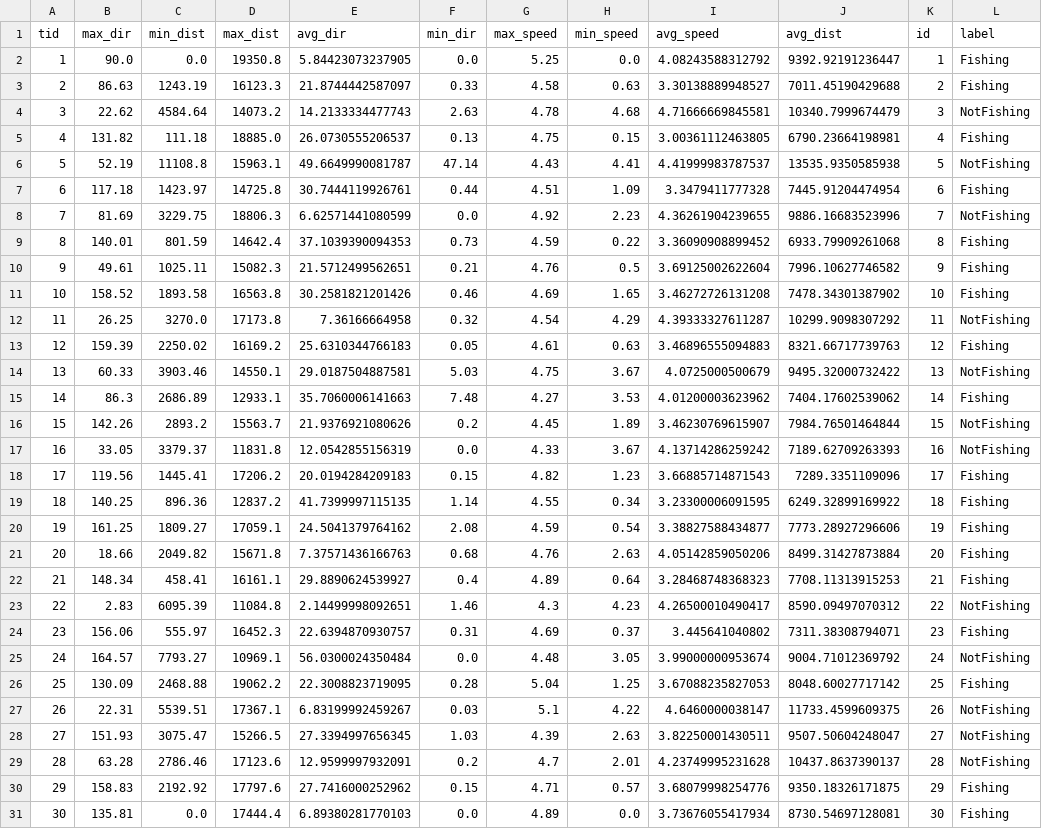
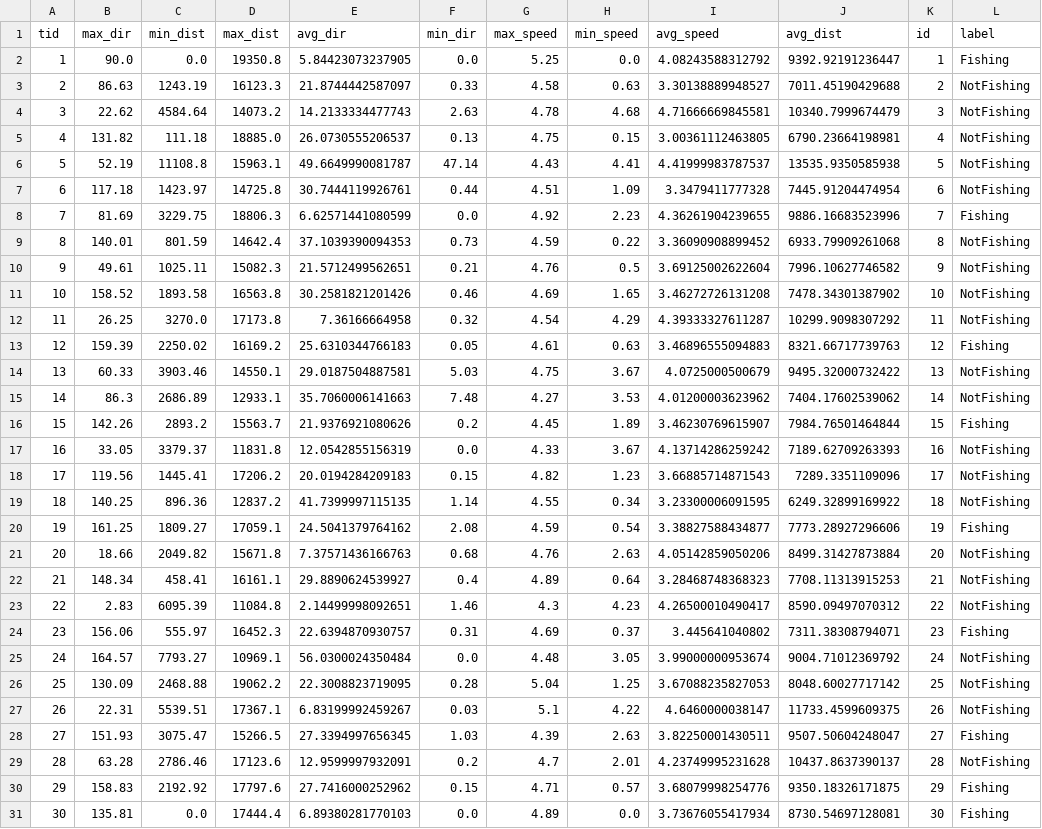
Before and after one commit to ajalboot/analytic-3.0, a CSV file: fishingvessels.csv, drawn as a sheet; only a part is shown; the diff covers the shown part only.

```diff
--- a/fishingvessels.csv
+++ b/fishingvessels.csv
@@ -2,11 +2,11 @@ tid,max_dir,min_dist,max_dist,avg_dir,min_dir,max_speed,min_speed,avg_speed,avg_
 1,90.0,0.0,19350.8,5.84423073237905,0.0,5.25,0.0,4.08243588312792,9392.92191236447,1,Fishing
-2,86.63,1243.19,16123.3,21.8744442587097,0.33,4.58,0.63,3.30138889948527,7011.45190429688,2,Fishing
+2,86.63,1243.19,16123.3,21.8744442587097,0.33,4.58,0.63,3.30138889948527,7011.45190429688,2,NotFishing
 3,22.62,4584.64,14073.2,14.2133334477743,2.63,4.78,4.68,4.71666669845581,10340.7999674479,3,NotFishing
-4,131.82,111.18,18885.0,26.0730555206537,0.13,4.75,0.15,3.00361112463805,6790.23664198981,4,Fishing
+4,131.82,111.18,18885.0,26.0730555206537,0.13,4.75,0.15,3.00361112463805,6790.23664198981,4,NotFishing
 5,52.19,11108.8,15963.1,49.6649990081787,47.14,4.43,4.41,4.41999983787537,13535.9350585938,5,NotFishing
-6,117.18,1423.97,14725.8,30.7444119926761,0.44,4.51,1.09,3.3479411777328,7445.91204474954,6,Fishing
-7,81.69,3229.75,18806.3,6.62571441080599,0.0,4.92,2.23,4.36261904239655,9886.16683523996,7,NotFishing
-8,140.01,801.59,14642.4,37.1039390094353,0.73,4.59,0.22,3.36090908899452,6933.79909261068,8,Fishing
-9,49.61,1025.11,15082.3,21.5712499562651,0.21,4.76,0.5,3.69125002622604,7996.10627746582,9,Fishing
-10,158.52,1893.58,16563.8,30.2581821201426,0.46,4.69,1.65,3.46272726131208,7478.34301387902,10,Fishing
+6,117.18,1423.97,14725.8,30.7444119926761,0.44,4.51,1.09,3.3479411777328,7445.91204474954,6,NotFishing
+7,81.69,3229.75,18806.3,6.62571441080599,0.0,4.92,2.23,4.36261904239655,9886.16683523996,7,Fishing
+8,140.01,801.59,14642.4,37.1039390094353,0.73,4.59,0.22,3.36090908899452,6933.79909261068,8,NotFishing
+9,49.61,1025.11,15082.3,21.5712499562651,0.21,4.76,0.5,3.69125002622604,7996.10627746582,9,NotFishing
+10,158.52,1893.58,16563.8,30.2581821201426,0.46,4.69,1.65,3.46272726131208,7478.34301387902,10,NotFishing
 11,26.25,3270.0,17173.8,7.36166664958,0.32,4.54,4.29,4.39333327611287,10299.9098307292,11,NotFishing
@@ -14,10 +14,10 @@ tid,max_dir,min_dist,max_dist,avg_dir,min_dir,max_speed,min_speed,avg_speed,avg_
 13,60.33,3903.46,14550.1,29.0187504887581,5.03,4.75,3.67,4.0725000500679,9495.32000732422,13,NotFishing
-14,86.3,2686.89,12933.1,35.7060006141663,7.48,4.27,3.53,4.01200003623962,7404.17602539062,14,Fishing
-15,142.26,2893.2,15563.7,21.9376921080626,0.2,4.45,1.89,3.46230769615907,7984.76501464844,15,NotFishing
+14,86.3,2686.89,12933.1,35.7060006141663,7.48,4.27,3.53,4.01200003623962,7404.17602539062,14,NotFishing
+15,142.26,2893.2,15563.7,21.9376921080626,0.2,4.45,1.89,3.46230769615907,7984.76501464844,15,Fishing
 16,33.05,3379.37,11831.8,12.0542855156319,0.0,4.33,3.67,4.13714286259242,7189.62709263393,16,NotFishing
-17,119.56,1445.41,17206.2,20.0194284209183,0.15,4.82,1.23,3.66885714871543,7289.3351109096,17,Fishing
-18,140.25,896.36,12837.2,41.7399997115135,1.14,4.55,0.34,3.23300006091595,6249.32899169922,18,Fishing
+17,119.56,1445.41,17206.2,20.0194284209183,0.15,4.82,1.23,3.66885714871543,7289.3351109096,17,NotFishing
+18,140.25,896.36,12837.2,41.7399997115135,1.14,4.55,0.34,3.23300006091595,6249.32899169922,18,NotFishing
 19,161.25,1809.27,17059.1,24.5041379764162,2.08,4.59,0.54,3.38827588434877,7773.28927296606,19,Fishing
-20,18.66,2049.82,15671.8,7.37571436166763,0.68,4.76,2.63,4.05142859050206,8499.31427873884,20,Fishing
-21,148.34,458.41,16161.1,29.8890624539927,0.4,4.89,0.64,3.28468748368323,7708.11313915253,21,Fishing
+20,18.66,2049.82,15671.8,7.37571436166763,0.68,4.76,2.63,4.05142859050206,8499.31427873884,20,NotFishing
+21,148.34,458.41,16161.1,29.8890624539927,0.4,4.89,0.64,3.28468748368323,7708.11313915253,21,NotFishing
 22,2.83,6095.39,11084.8,2.14499998092651,1.46,4.3,4.23,4.26500010490417,8590.09497070312,22,NotFishing
@@ -25,5 +25,5 @@ tid,max_dir,min_dist,max_dist,avg_dir,min_dir,max_speed,min_speed,avg_speed,avg_
 24,164.57,7793.27,10969.1,56.0300024350484,0.0,4.48,3.05,3.99000000953674,9004.71012369792,24,NotFishing
-25,130.09,2468.88,19062.2,22.3008823719095,0.28,5.04,1.25,3.67088235827053,8048.60027717142,25,Fishing
+25,130.09,2468.88,19062.2,22.3008823719095,0.28,5.04,1.25,3.67088235827053,8048.60027717142,25,NotFishing
 26,22.31,5539.51,17367.1,6.83199992459267,0.03,5.1,4.22,4.6460000038147,11733.4599609375,26,NotFishing
-27,151.93,3075.47,15266.5,27.3394997656345,1.03,4.39,2.63,3.82250001430511,9507.50604248047,27,NotFishing
+27,151.93,3075.47,15266.5,27.3394997656345,1.03,4.39,2.63,3.82250001430511,9507.50604248047,27,Fishing
 28,63.28,2786.46,17123.6,12.9599997932091,0.2,4.7,2.01,4.23749995231628,10437.8637390137,28,NotFishing
```
Also changed, not shown: 26 edited cells elsewhere in this file, 5 other files.
